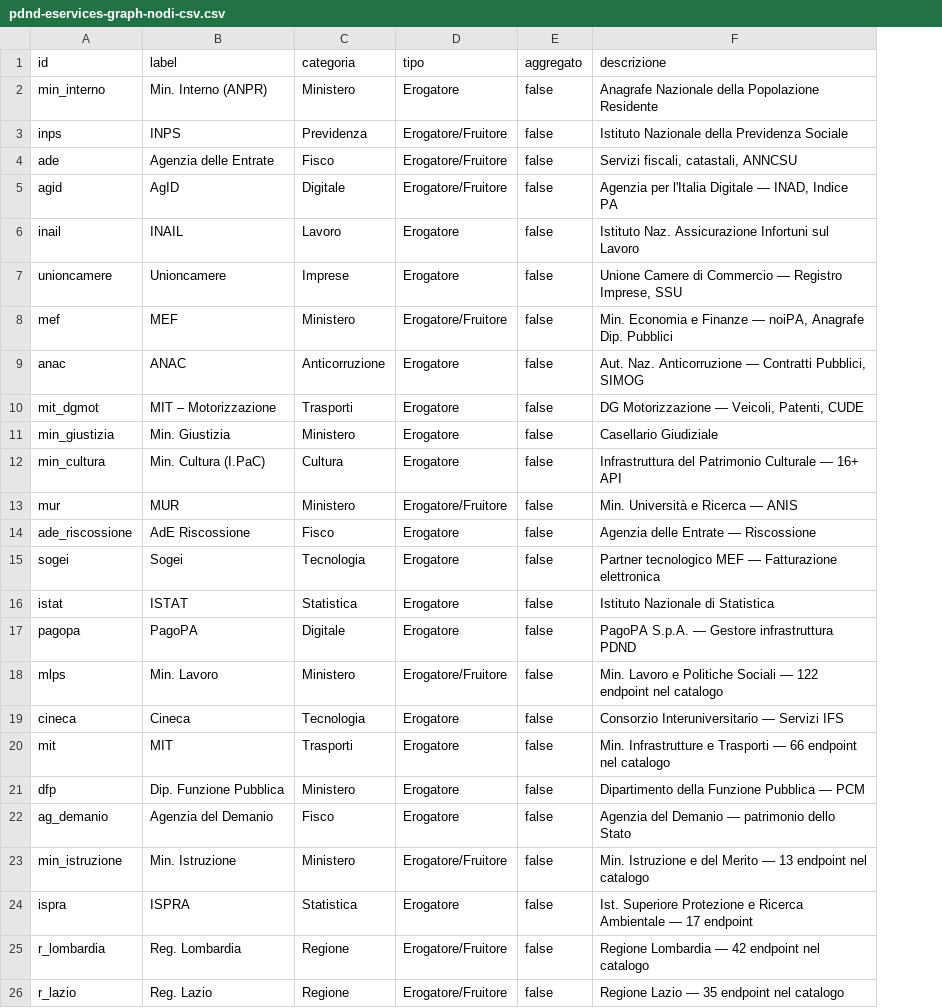
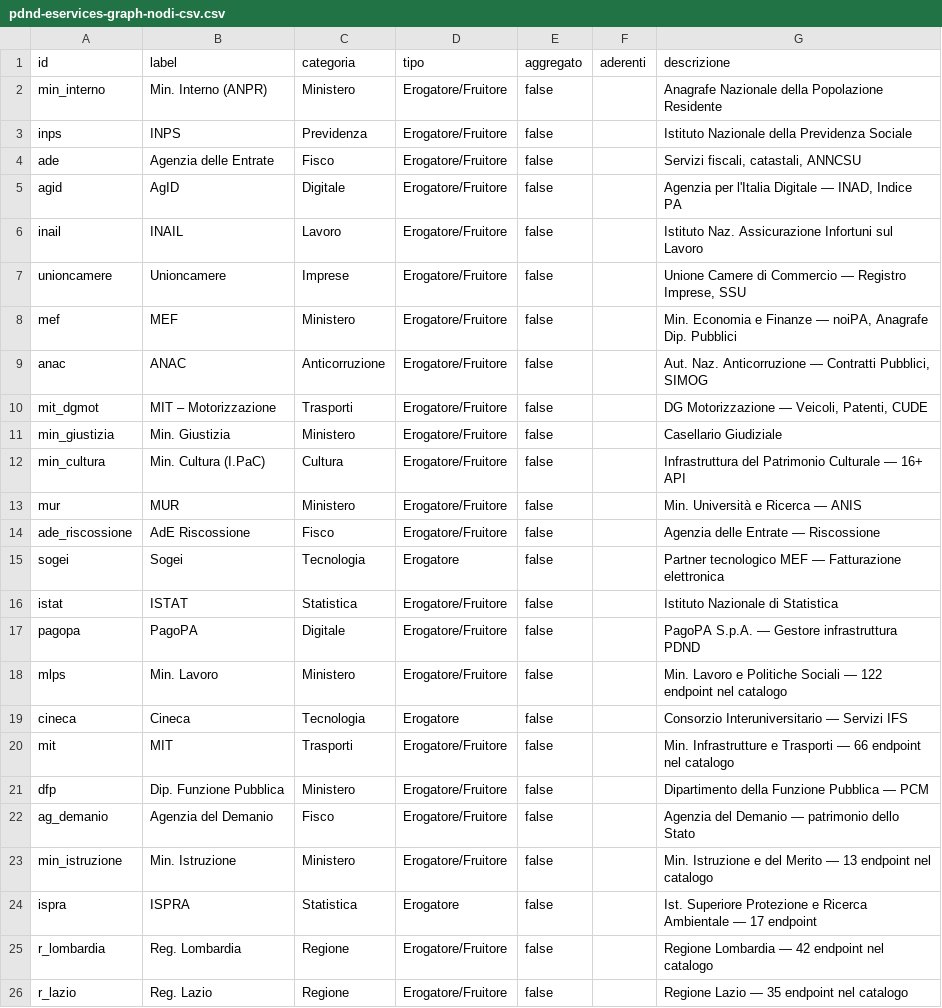
Before and after one commit to engineering87/pdnd-eservices-graph, a CSV file: exports/pdnd-eservices-graph-nodi-csv.csv, drawn as a sheet; only a part is shown; the diff covers the shown part only; the diff names each change by its address in the sheet, - before the commit and + after, or states it on an @@ line.

```diff
--- a/exports/pdnd-eservices-graph-nodi-csv.csv
+++ b/exports/pdnd-eservices-graph-nodi-csv.csv
+column F (aderenti), empty
-D2 (tipo): Erogatore
+D2 (tipo): Erogatore/Fruitore
-D6:D7 (tipo): Erogatore
+D6:D7 (tipo): Erogatore/Fruitore
-D9:D12 (tipo): Erogatore
+D9:D12 (tipo): Erogatore/Fruitore
-D14 (tipo): Erogatore
+D14 (tipo): Erogatore/Fruitore
-D16:D17 (tipo): Erogatore
+D16:D17 (tipo): Erogatore/Fruitore
-D20:D22 (tipo): Erogatore
+D20:D22 (tipo): Erogatore/Fruitore
```
Also changed, not shown: 12 added rows and 4 edited cells elsewhere in this file, 56 other files.
